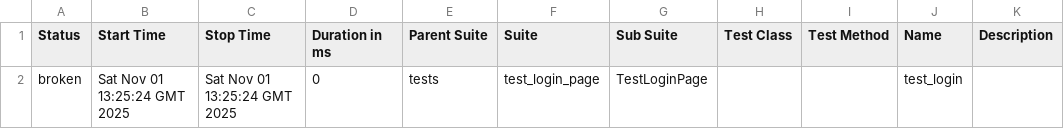
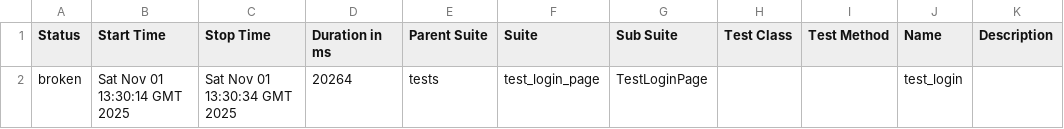
Before and after one commit to topanovda/PL_UI, a CSV file: data/suites.csv, drawn as a sheet.

```diff
--- a/data/suites.csv
+++ b/data/suites.csv
@@ -1,2 +1,2 @@
 "Status","Start Time","Stop Time","Duration in ms","Parent Suite","Suite","Sub Suite","Test Class","Test Method","Name","Description"
-"broken","Sat Nov 01 13:25:24 GMT 2025","Sat Nov 01 13:25:24 GMT 2025","0","tests","test_login_page","TestLoginPage","","","test_login",""
+"broken","Sat Nov 01 13:30:14 GMT 2025","Sat Nov 01 13:30:34 GMT 2025","20264","tests","test_login_page","TestLoginPage","","","test_login",""
```
Also changed, not shown: 27 other files.
